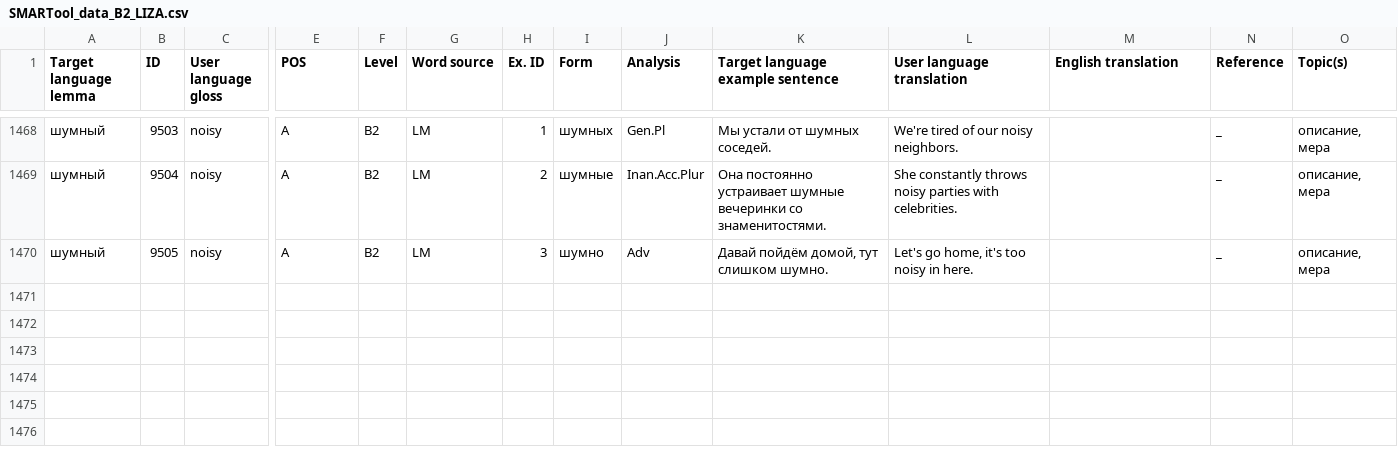
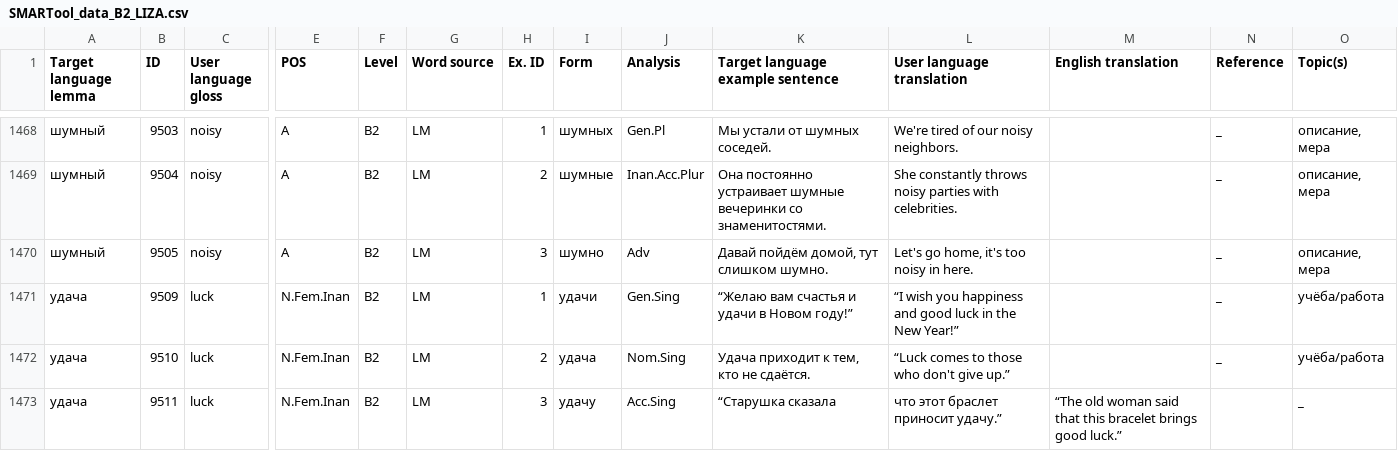
Before and after one commit to ddashon/data-rus-eng, a CSV file: SMARTool_data_B2_LIZA.csv, drawn as a sheet; only a part is shown, gaps mark what is left out; rows hold the shown columns only; the diff names each change by its address in the sheet, - before the commit and + after, or states it on an @@ line.

Commit message:
Update SMARTool_data_B2_LIZA.csv
add lines 1471-1473 (удача)

```diff
--- a/SMARTool_data_B2_LIZA.csv
+++ b/SMARTool_data_B2_LIZA.csv
+row 1471: удача | 9509 | luck | N.Fem.Inan | B2 | LM | 1 | удачи | Gen.Sing | “Желаю вам счастья и удачи в Новом году!” | “I wish you happiness and good luck in the New Year!” |  | _ | учёба/работа
+row 1472: удача | 9510 | luck | N.Fem.Inan | B2 | LM | 2 | удача | Nom.Sing | Удача приходит к тем, кто не сдаётся. | “Luck comes to those who don't give up.” |  | _ | учёба/работа
+row 1473: удача | 9511 | luck | N.Fem.Inan | B2 | LM | 3 | удачу | Acc.Sing | “Старушка сказала | что этот браслет приносит удачу.” | “The old woman said that this bracelet brings good luck.” |  | _
```
